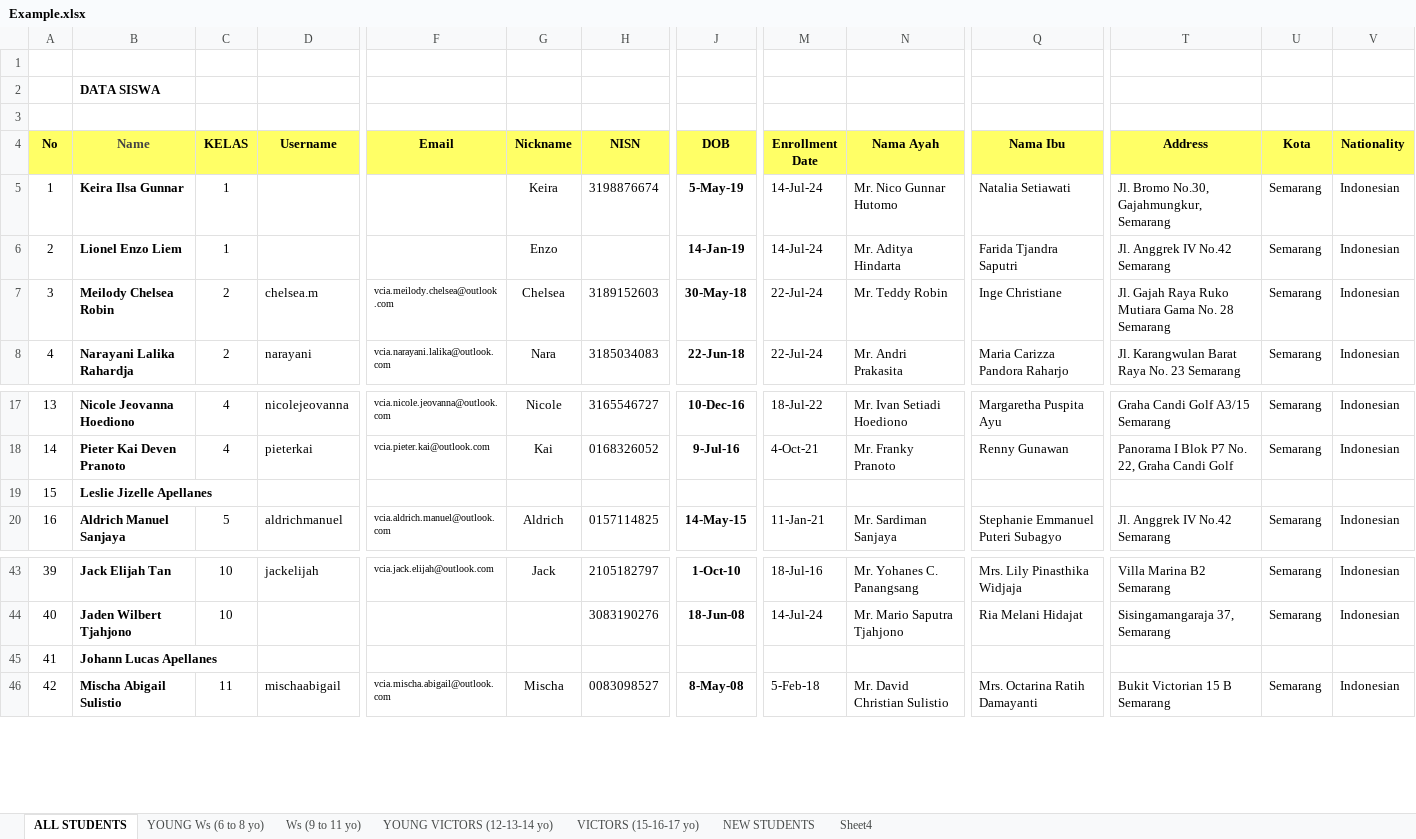
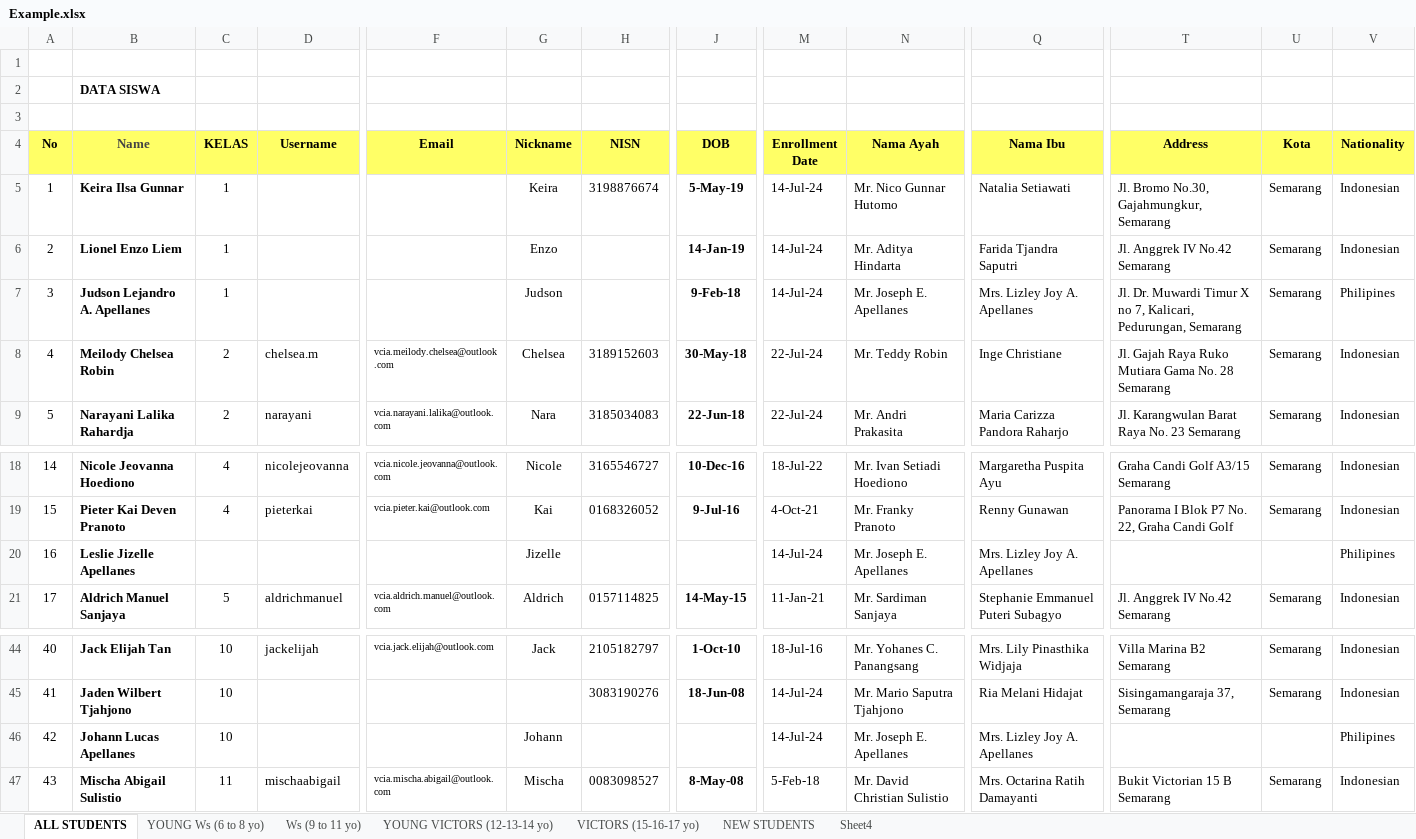
Before and after one commit to LoggingNewMemory/VCIAStudentGoogleSheet, an Excel workbook: Example.xlsx, sheet ALL STUDENTS, drawn as a sheet; only a part is shown, gaps mark what is left out; values as stored, in another font and other column widths than the file's, no borders; charts and pictures not drawn; addresses are those after the commit; rows hold the shown columns only; the diff names each change by its address in the sheet, - before the commit and + after, or states it on an @@ line.

```diff
--- a/Example.xlsx (sheet ALL STUDENTS)
+++ b/Example.xlsx (sheet ALL STUDENTS)
+row 7: 3 | Judson Lejandro A. Apellanes | 1 |  |  | Judson |  | 9-Feb-18 | 14-Jul-24 | Mr. Joseph E. Apellanes | Mrs. Lizley Joy A. Apellanes | Jl. Dr. Muwardi Timur X no 7, Kalicari, Pedurungan, Semarang | Semarang | Philipines
@@ column A (No) renumbered from row 8 down @@
-G20 (Nickname): (empty)
+G20 (Nickname): Jizelle
-M20 (Enrollment Date): (empty)
+M20 (Enrollment Date): 14-Jul-24
-N20 (Nama Ayah): (empty)
+N20 (Nama Ayah): Mr. Joseph E. Apellanes
-Q20 (Nama Ibu): (empty)
+Q20 (Nama Ibu): Mrs. Lizley Joy A. Apellanes
-V20 (Nationality): (empty)
+V20 (Nationality): Philipines
-C46 (KELAS): (empty)
+C46 (KELAS): 10
-G46 (Nickname): (empty)
+G46 (Nickname): Johann
-M46 (Enrollment Date): (empty)
+M46 (Enrollment Date): 14-Jul-24
-N46 (Nama Ayah): (empty)
+N46 (Nama Ayah): Mr. Joseph E. Apellanes
-Q46 (Nama Ibu): (empty)
+Q46 (Nama Ibu): Mrs. Lizley Joy A. Apellanes
-V46 (Nationality): (empty)
+V46 (Nationality): Philipines
```
Also changed, not shown: sheet Ws (9 to 11 yo), sheet YOUNG VICTORS (12-13-14 yo), sheet YOUNG Ws (6 to 8 yo), sheet VICTORS (15-16-17 yo), hidden cells.
